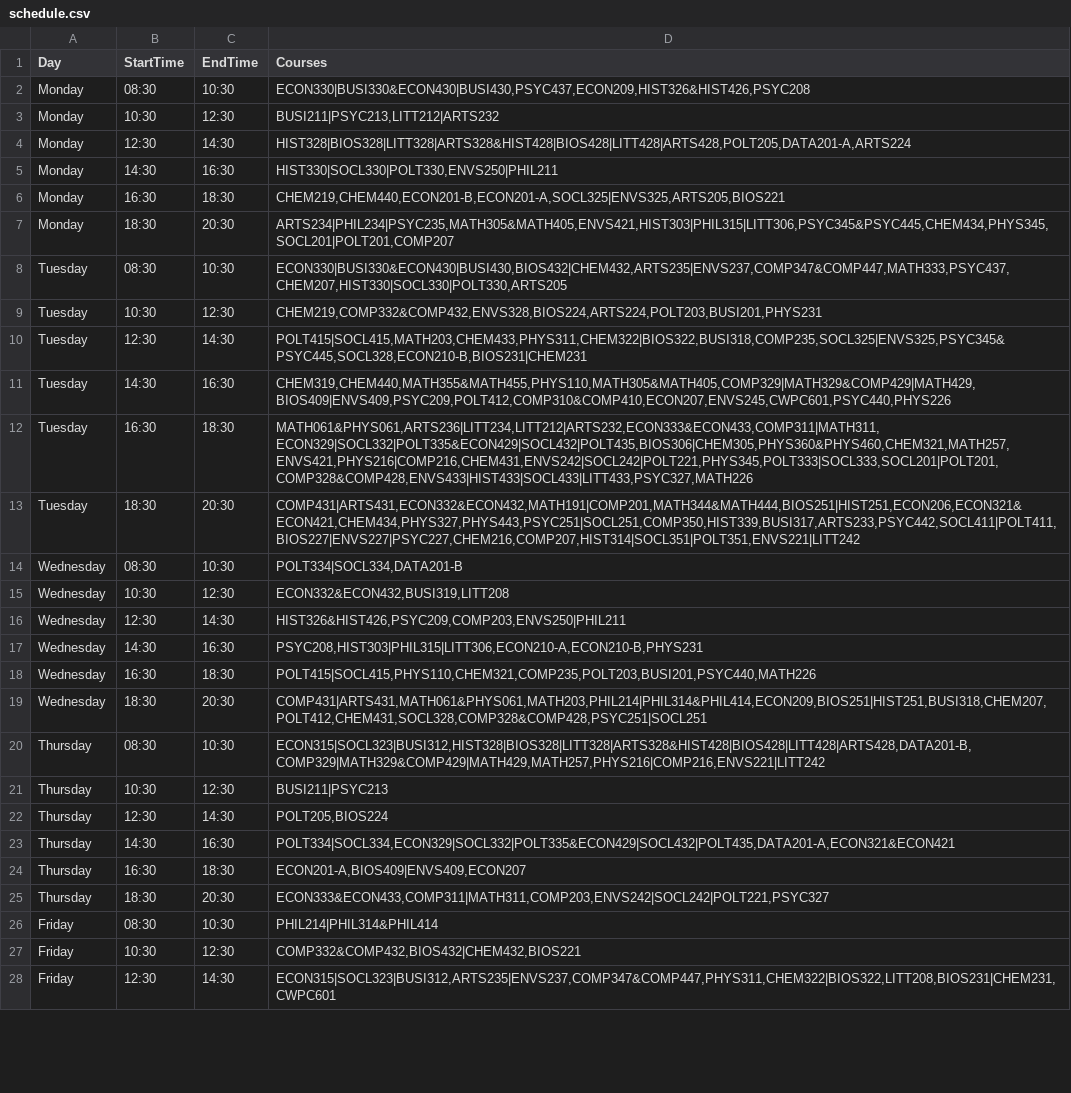
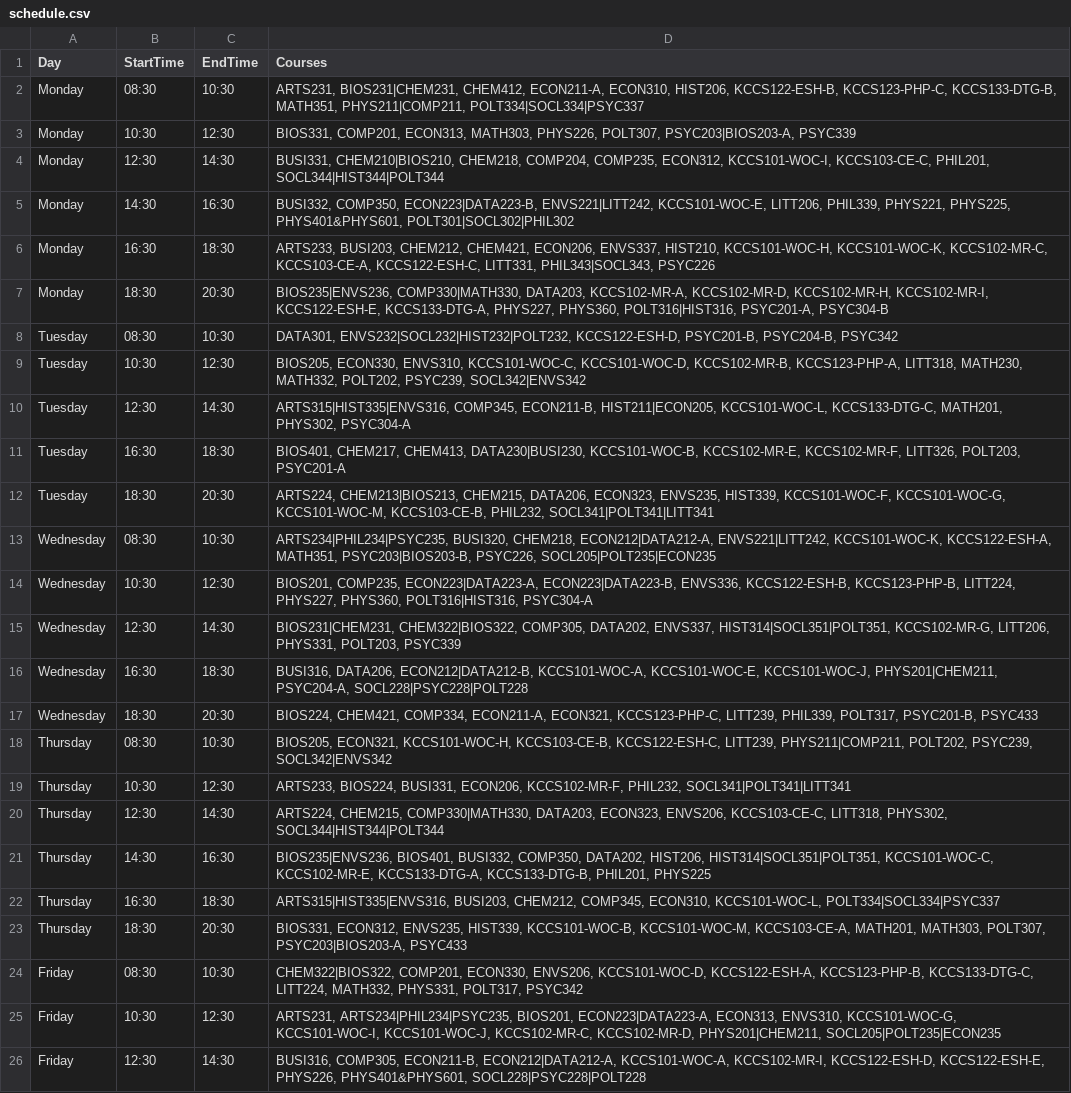
Before and after one commit to Sparsh57/Time-Table-Optimization, a CSV file: schedule.csv, drawn as a sheet; only a part is shown; removed rows and columns are numbered as before the commit, all else as after; the diff covers the shown part only; the diff names each change by its address in the sheet, - before the commit and + after, or states it on an @@ line.

```diff
--- a/schedule.csv
+++ b/schedule.csv
-D2 (Courses): ECON330|BUSI330&ECON430|BUSI430,PSYC437,ECON209,HIST326&HIST426,PSYC208
+D2 (Courses): ARTS231, BIOS231|CHEM231, CHEM412, ECON211-A, ECON310, HIST206, KCCS122-ESH-B, KCCS123-PHP-C, KCCS133-DTG-B, MATH351, PHYS211|COMP211, POLT334|SOCL334|PSYC337
-D3 (Courses): BUSI211|PSYC213,LITT212|ARTS232
+D3 (Courses): BIOS331, COMP201, ECON313, MATH303, PHYS226, POLT307, PSYC203|BIOS203-A, PSYC339
-D4 (Courses): HIST328|BIOS328|LITT328|ARTS328&HIST428|BIOS428|LITT428|ARTS428,POLT205,DATA201-A,ARTS224
+D4 (Courses): BUSI331, CHEM210|BIOS210, CHEM218, COMP204, COMP235, ECON312, KCCS101-WOC-I, KCCS103-CE-C, PHIL201, SOCL344|HIST344|POLT344
-D5 (Courses): HIST330|SOCL330|POLT330,ENVS250|PHIL211
+D5 (Courses): BUSI332, COMP350, ECON223|DATA223-B, ENVS221|LITT242, KCCS101-WOC-E, LITT206, PHIL339, PHYS221, PHYS225, PHYS401&PHYS601, POLT301|SOCL302|PHIL302
-D6 (Courses): CHEM219,CHEM440,ECON201-B,ECON201-A,SOCL325|ENVS325,ARTS205,BIOS221
+D6 (Courses): ARTS233, BUSI203, CHEM212, CHEM421, ECON206, ENVS337, HIST210, KCCS101-WOC-H, KCCS101-WOC-K, KCCS102-MR-C, KCCS103-CE-A, KCCS122-ESH-C, LITT331, PHIL343|SOCL343, PSYC226
-D7 (Courses): ARTS234|PHIL234|PSYC235,MATH305&MATH405,ENVS421,HIST303|PHIL315|LITT306,PSYC345&PSYC445,CHEM434,PHYS345,SOCL201|POLT201,COMP207
+D7 (Courses): BIOS235|ENVS236, COMP330|MATH330, DATA203, KCCS102-MR-A, KCCS102-MR-D, KCCS102-MR-H, KCCS102-MR-I, KCCS122-ESH-E, KCCS133-DTG-A, PHYS227, PHYS360, POLT316|HIST316, PSYC201-A, PSYC304-B
-D8 (Courses): ECON330|BUSI330&ECON430|BUSI430,BIOS432|CHEM432,ARTS235|ENVS237,COMP347&COMP447,MATH333,PSYC437,CHEM207,HIST330|SOCL330|POLT330,ARTS205
+D8 (Courses): DATA301, ENVS232|SOCL232|HIST232|POLT232, KCCS122-ESH-D, PSYC201-B, PSYC204-B, PSYC342
-D9 (Courses): CHEM219,COMP332&COMP432,ENVS328,BIOS224,ARTS224,POLT203,BUSI201,PHYS231
+D9 (Courses): BIOS205, ECON330, ENVS310, KCCS101-WOC-C, KCCS101-WOC-D, KCCS102-MR-B, KCCS123-PHP-A, LITT318, MATH230, MATH332, POLT202, PSYC239, SOCL342|ENVS342
-D10 (Courses): POLT415|SOCL415,MATH203,CHEM433,PHYS311,CHEM322|BIOS322,BUSI318,COMP235,SOCL325|ENVS325,PSYC345&PSYC445,SOCL328,ECON210-B,BIOS231|CHEM231
+D10 (Courses): ARTS315|HIST335|ENVS316, COMP345, ECON211-B, HIST211|ECON205, KCCS101-WOC-L, KCCS133-DTG-C, MATH201, PHYS302, PSYC304-A
-row 11: Tuesday | 14:30 | 16:30 | CHEM319,CHEM440,MATH355&MATH455,PHYS110,MATH305&MATH405,COMP329|MATH329&COMP429|MATH429,BIOS409|ENVS409,PSYC209,POLT412,COMP310&COMP410,ECON207,ENVS245,CWPC601,PSYC440,PHYS226
-D11 (Courses): MATH061&PHYS061,ARTS236|LITT234,LITT212|ARTS232,ECON333&ECON433,COMP311|MATH311,ECON329|SOCL332|POLT335&ECON429|SOCL432|POLT435,BIOS306|CHEM305,PHYS360&PHYS460,CHEM321,MATH257,ENVS421,PHYS216|COMP216,CHEM431,ENVS242|SOCL242|POLT221,PHYS345,POLT333|SOCL333,SOCL201|POLT201,COMP328&COMP428,ENVS433|HIST433|SOCL433|LITT433,PSYC327,MATH226
+D11 (Courses): BIOS401, CHEM217, CHEM413, DATA230|BUSI230, KCCS101-WOC-B, KCCS102-MR-E, KCCS102-MR-F, LITT326, POLT203, PSYC201-A
-D12 (Courses): COMP431|ARTS431,ECON332&ECON432,MATH191|COMP201,MATH344&MATH444,BIOS251|HIST251,ECON206,ECON321&ECON421,CHEM434,PHYS327,PHYS443,PSYC251|SOCL251,COMP350,HIST339,BUSI317,ARTS233,PSYC442,SOCL411|POLT411,BIOS227|ENVS227|PSYC227,CHEM216,COMP207,HIST314|SOCL351|POLT351,ENVS221|LITT242
+D12 (Courses): ARTS224, CHEM213|BIOS213, CHEM215, DATA206, ECON323, ENVS235, HIST339, KCCS101-WOC-F, KCCS101-WOC-G, KCCS101-WOC-M, KCCS103-CE-B, PHIL232, SOCL341|POLT341|LITT341
-D13 (Courses): POLT334|SOCL334,DATA201-B
+D13 (Courses): ARTS234|PHIL234|PSYC235, BUSI320, CHEM218, ECON212|DATA212-A, ENVS221|LITT242, KCCS101-WOC-K, KCCS122-ESH-A, MATH351, PSYC203|BIOS203-B, PSYC226, SOCL205|POLT235|ECON235
-D14 (Courses): ECON332&ECON432,BUSI319,LITT208
+D14 (Courses): BIOS201, COMP235, ECON223|DATA223-A, ECON223|DATA223-B, ENVS336, KCCS122-ESH-B, KCCS123-PHP-B, LITT224, PHYS227, PHYS360, POLT316|HIST316, PSYC304-A
-D15 (Courses): HIST326&HIST426,PSYC209,COMP203,ENVS250|PHIL211
+D15 (Courses): BIOS231|CHEM231, CHEM322|BIOS322, COMP305, DATA202, ENVS337, HIST314|SOCL351|POLT351, KCCS102-MR-G, LITT206, PHYS331, POLT203, PSYC339
-row 17: Wednesday | 14:30 | 16:30 | PSYC208,HIST303|PHIL315|LITT306,ECON210-A,ECON210-B,PHYS231
-D16 (Courses): POLT415|SOCL415,PHYS110,CHEM321,COMP235,POLT203,BUSI201,PSYC440,MATH226
+D16 (Courses): BUSI316, DATA206, ECON212|DATA212-B, KCCS101-WOC-A, KCCS101-WOC-E, KCCS101-WOC-J, PHYS201|CHEM211, PSYC204-A, SOCL228|PSYC228|POLT228
-D17 (Courses): COMP431|ARTS431,MATH061&PHYS061,MATH203,PHIL214|PHIL314&PHIL414,ECON209,BIOS251|HIST251,BUSI318,CHEM207,POLT412,CHEM431,SOCL328,COMP328&COMP428,PSYC251|SOCL251
+D17 (Courses): BIOS224, CHEM421, COMP334, ECON211-A, ECON321, KCCS123-PHP-C, LITT239, PHIL339, POLT317, PSYC201-B, PSYC433
-D18 (Courses): ECON315|SOCL323|BUSI312,HIST328|BIOS328|LITT328|ARTS328&HIST428|BIOS428|LITT428|ARTS428,DATA201-B,COMP329|MATH329&COMP429|MATH429,MATH257,PHYS216|COMP216,ENVS221|LITT242
+D18 (Courses): BIOS205, ECON321, KCCS101-WOC-H, KCCS103-CE-B, KCCS122-ESH-C, LITT239, PHYS211|COMP211, POLT202, PSYC239, SOCL342|ENVS342
-D19 (Courses): BUSI211|PSYC213
+D19 (Courses): ARTS233, BIOS224, BUSI331, ECON206, KCCS102-MR-F, PHIL232, SOCL341|POLT341|LITT341
-D20 (Courses): POLT205,BIOS224
+D20 (Courses): ARTS224, CHEM215, COMP330|MATH330, DATA203, ECON323, ENVS206, KCCS103-CE-C, LITT318, PHYS302, SOCL344|HIST344|POLT344
-D21 (Courses): POLT334|SOCL334,ECON329|SOCL332|POLT335&ECON429|SOCL432|POLT435,DATA201-A,ECON321&ECON421
+D21 (Courses): BIOS235|ENVS236, BIOS401, BUSI332, COMP350, DATA202, HIST206, HIST314|SOCL351|POLT351, KCCS101-WOC-C, KCCS102-MR-E, KCCS133-DTG-A, KCCS133-DTG-B, PHIL201, PHYS225
-D22 (Courses): ECON201-A,BIOS409|ENVS409,ECON207
+D22 (Courses): ARTS315|HIST335|ENVS316, BUSI203, CHEM212, COMP345, ECON310, KCCS101-WOC-L, POLT334|SOCL334|PSYC337
-D23 (Courses): ECON333&ECON433,COMP311|MATH311,COMP203,ENVS242|SOCL242|POLT221,PSYC327
+D23 (Courses): BIOS331, ECON312, ENVS235, HIST339, KCCS101-WOC-B, KCCS101-WOC-M, KCCS103-CE-A, MATH201, MATH303, POLT307, PSYC203|BIOS203-A, PSYC433
-D24 (Courses): PHIL214|PHIL314&PHIL414
+D24 (Courses): CHEM322|BIOS322, COMP201, ECON330, ENVS206, KCCS101-WOC-D, KCCS122-ESH-A, KCCS123-PHP-B, KCCS133-DTG-C, LITT224, MATH332, PHYS331, POLT317, PSYC342
-D25 (Courses): COMP332&COMP432,BIOS432|CHEM432,BIOS221
+D25 (Courses): ARTS231, ARTS234|PHIL234|PSYC235, BIOS201, ECON223|DATA223-A, ECON313, ENVS310, KCCS101-WOC-G, KCCS101-WOC-I, KCCS101-WOC-J, KCCS102-MR-C, KCCS102-MR-D, PHYS201|CHEM211, SOCL205|POLT235|ECON235
-D26 (Courses): ECON315|SOCL323|BUSI312,ARTS235|ENVS237,COMP347&COMP447,PHYS311,CHEM322|BIOS322,LITT208,BIOS231|CHEM231,CWPC601
+D26 (Courses): BUSI316, COMP305, ECON211-B, ECON212|DATA212-A, KCCS101-WOC-A, KCCS102-MR-I, KCCS122-ESH-D, KCCS122-ESH-E, PHYS226, PHYS401&PHYS601, SOCL228|PSYC228|POLT228
```
Also changed, not shown: 1 added row and 2 edited cells elsewhere in this file, 8 other files.
